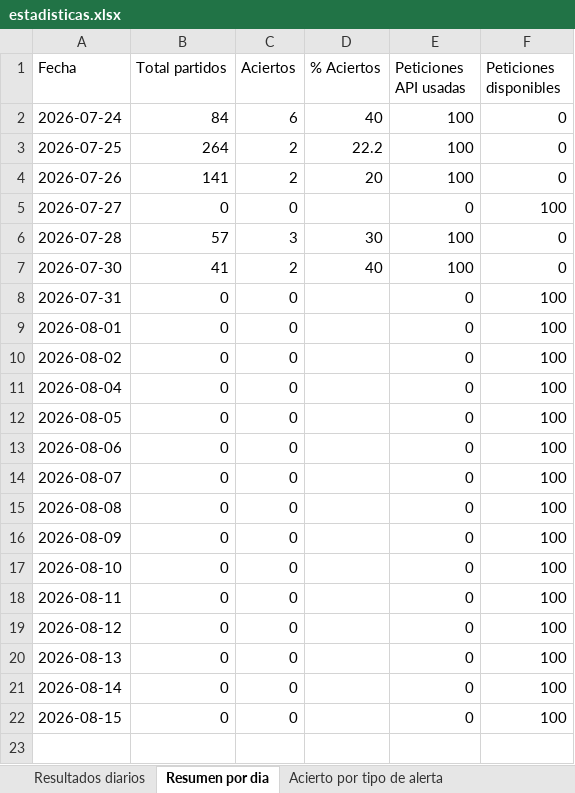
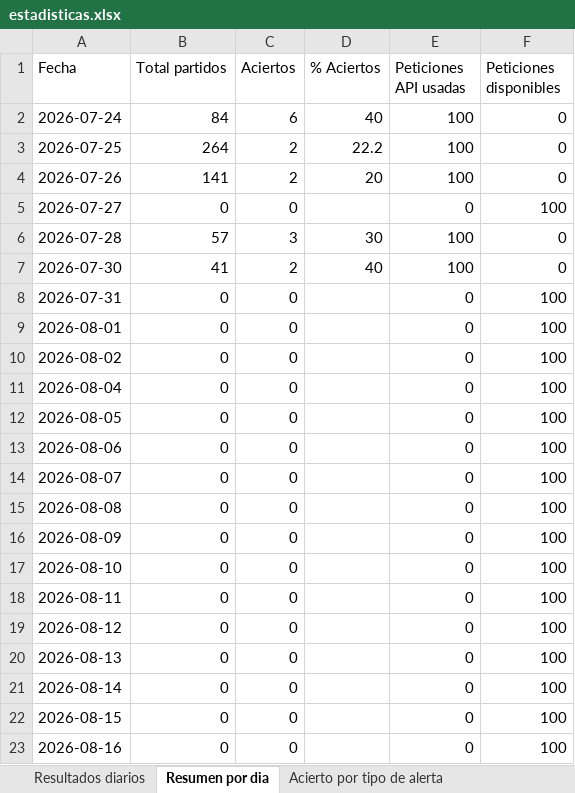
Before and after one commit to erikolivo/flow-elo, an Excel workbook: data/estadisticas.xlsx, sheet Resumen por dia, drawn as a sheet; values as stored, in another font and other column widths than the file's, no borders; the diff names each change by its address in the sheet, - before the commit and + after, or states it on an @@ line.

```diff
--- a/data/estadisticas.xlsx (sheet Resumen por dia)
+++ b/data/estadisticas.xlsx (sheet Resumen por dia)
+row 23: 2026-08-16 | 0 | 0 |  | 0 | 100
```
Also changed, not shown: 2 other files.
